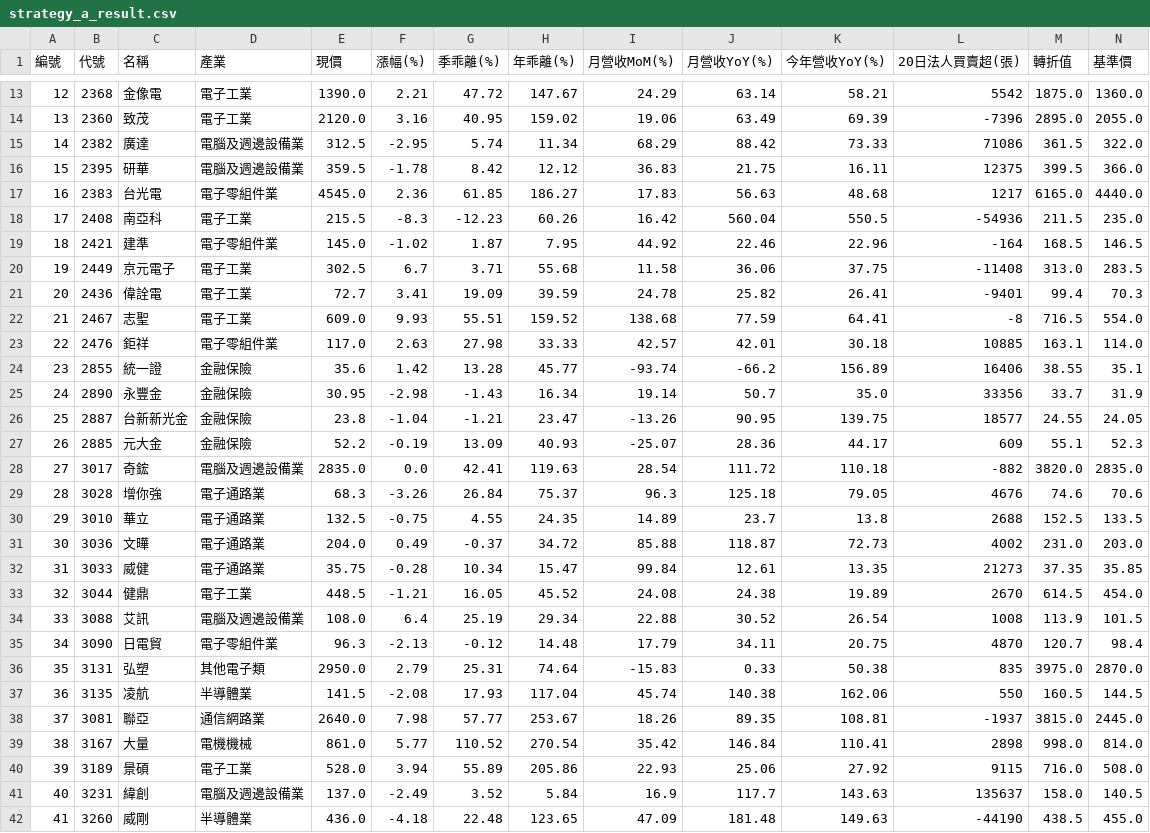
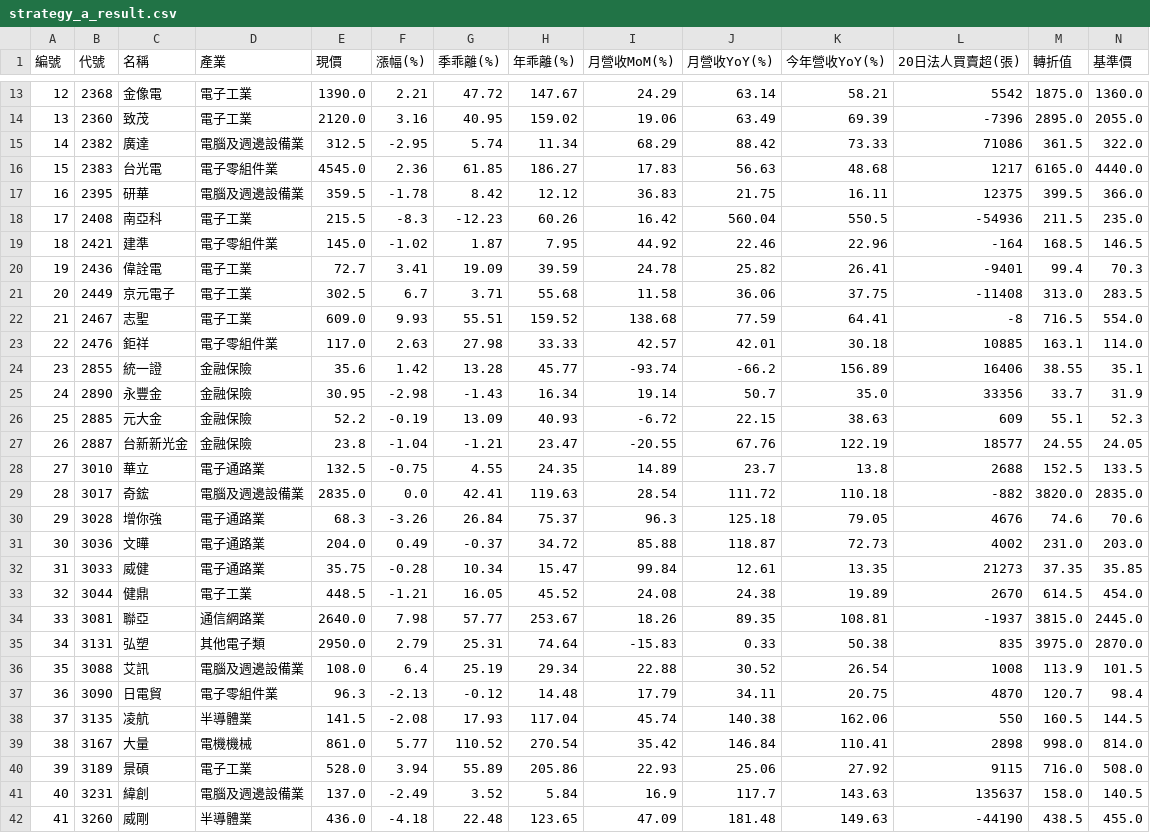
Before and after one commit to chiachan0108/quantum-scanner-web, a CSV file: strategy_a_result.csv, drawn as a sheet; only a part is shown, gaps mark what is left out; removed rows and columns are numbered as before the commit, all else as after; rows hold the shown columns only; the diff covers the shown part only; the diff names each change by its address in the sheet, - before the commit and + after, or states it on an @@ line.

```diff
--- a/strategy_a_result.csv
+++ b/strategy_a_result.csv
@@ row 17 moved to row 16: 15 @@
@@ column A (編號) renumbered from row 17 down @@
@@ row 21 moved to row 20: 19 @@
-row 26: 25 | 2887 | 台新新光金 | 金融保險 | 23.8 | -1.04 | -1.21 | 23.47 | -13.26 | 90.95 | 139.75 | 18577 | 24.55 | 24.05
-I26 (月營收MoM(%)): -25.07
+I26 (月營收MoM(%)): -6.72
-J26 (月營收YoY(%)): 28.36
+J26 (月營收YoY(%)): 22.15
-K26 (今年營收YoY(%)): 44.17
+K26 (今年營收YoY(%)): 38.63
+row 27: 26 | 2887 | 台新新光金 | 金融保險 | 23.8 | -1.04 | -1.21 | 23.47 | -20.55 | 67.76 | 122.19 | 18577 | 24.55 | 24.05
@@ row 30 moved to row 28: 27 @@
@@ row 38 moved to row 34: 33 @@
@@ row 36 moved to row 35: 34 @@
```
Also changed, not shown: 1 added row, 25 moved rows and 6 edited cells elsewhere in this file, strategy_b_result.csv, strategy_e_result.csv, 8 other files.
